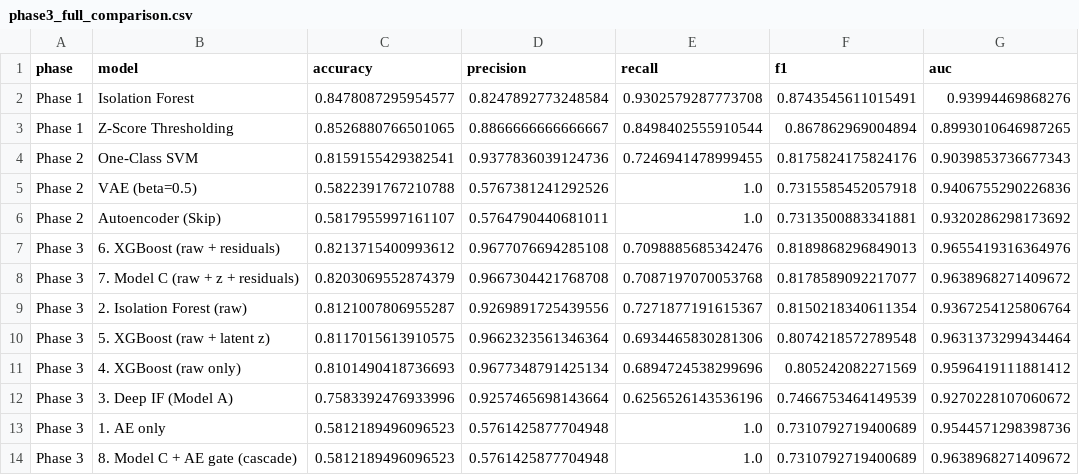
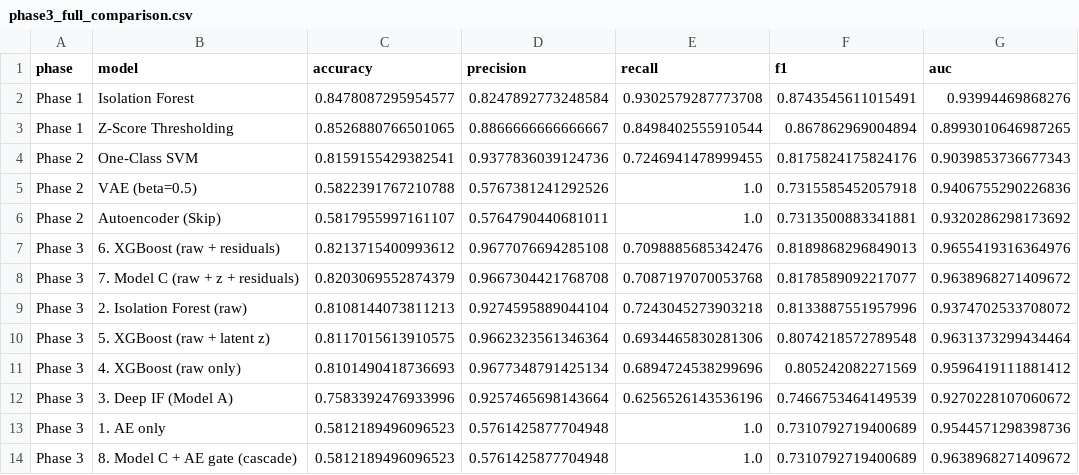
Before and after one commit to saikiran-bpr/AML-DL-Project, a CSV file: Phase 3/results/phase3_full_comparison.csv, drawn as a sheet.

```diff
--- a/Phase 3/results/phase3_full_comparison.csv
+++ b/Phase 3/results/phase3_full_comparison.csv
@@ -8,3 +8,3 @@ Phase 3,6. XGBoost (raw + residuals),0.8213715400993612,0.9677076694285108,0.709
 Phase 3,7. Model C (raw + z + residuals),0.8203069552874379,0.9667304421768708,0.7087197070053768,0.8178589092217077,0.9638968271409672
-Phase 3,2. Isolation Forest (raw),0.8121007806955287,0.9269891725439556,0.7271877191615367,0.8150218340611354,0.9367254125806764
+Phase 3,2. Isolation Forest (raw),0.8108144073811213,0.9274595889044104,0.7243045273903218,0.8133887551957996,0.9374702533708072
 Phase 3,5. XGBoost (raw + latent z),0.8117015613910575,0.9662323561346364,0.6934465830281306,0.8074218572789548,0.9631373299434464
```
Also changed, not shown: Phase 3/results/ablation_phase3.csv, Phase 3/results/ablation_phase3_deltas.csv, 33 other files.
